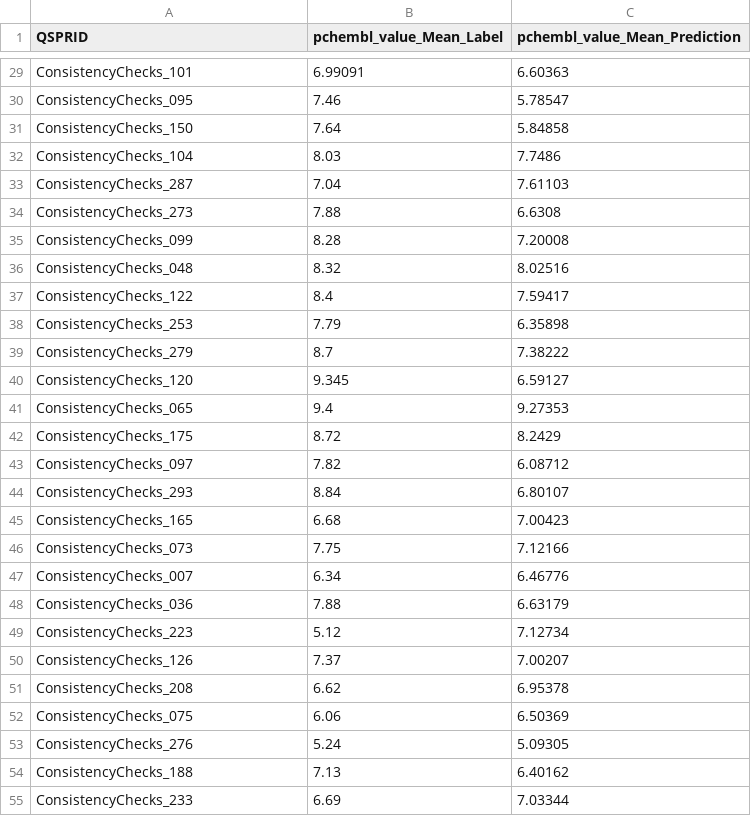
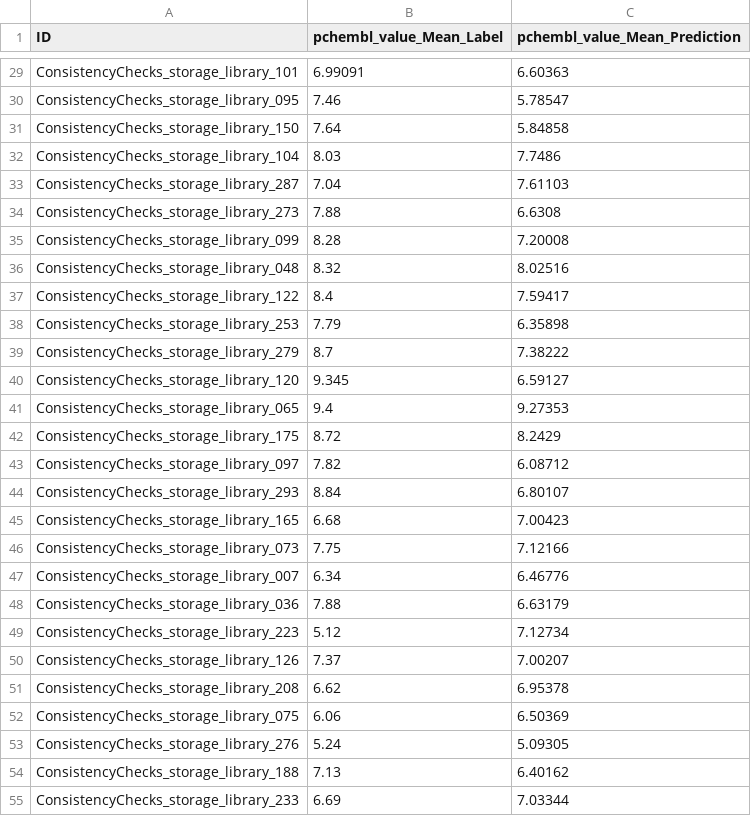
Before and after one commit to CDDLeiden/QSPRpred, a TSV file: testing/test_consistency/expected/ConsistencyChecksREG_107420369_ConsistencyChecks_MorganFP_RDkit/ConsistencyChecksREG_107420369_ConsistencyChecks_MorganFP_RDkit.ind.tsv, drawn as a sheet; only a part is shown, gaps mark what is left out; the diff covers the shown part only; the diff names each change by its address in the sheet, - before the commit and + after, or states it on an @@ line.

```diff
--- a/testing/test_consistency/expected/ConsistencyChecksREG_107420369_ConsistencyChecks_MorganFP_RDkit/ConsistencyChecksREG_107420369_ConsistencyChecks_MorganFP_RDkit.ind.tsv
+++ b/testing/test_consistency/expected/ConsistencyChecksREG_107420369_ConsistencyChecks_MorganFP_RDkit/ConsistencyChecksREG_107420369_ConsistencyChecks_MorganFP_RDkit.ind.tsv
-A1: QSPRID
+A1: ID
-A29 (ID): ConsistencyChecks_101
+A29 (ID): ConsistencyChecks_storage_library_101
-A30 (ID): ConsistencyChecks_095
+A30 (ID): ConsistencyChecks_storage_library_095
-A31 (ID): ConsistencyChecks_150
+A31 (ID): ConsistencyChecks_storage_library_150
-A32 (ID): ConsistencyChecks_104
+A32 (ID): ConsistencyChecks_storage_library_104
-A33 (ID): ConsistencyChecks_287
+A33 (ID): ConsistencyChecks_storage_library_287
-A34 (ID): ConsistencyChecks_273
+A34 (ID): ConsistencyChecks_storage_library_273
-A35 (ID): ConsistencyChecks_099
+A35 (ID): ConsistencyChecks_storage_library_099
-A36 (ID): ConsistencyChecks_048
+A36 (ID): ConsistencyChecks_storage_library_048
-A37 (ID): ConsistencyChecks_122
+A37 (ID): ConsistencyChecks_storage_library_122
-A38 (ID): ConsistencyChecks_253
+A38 (ID): ConsistencyChecks_storage_library_253
-A39 (ID): ConsistencyChecks_279
+A39 (ID): ConsistencyChecks_storage_library_279
-A40 (ID): ConsistencyChecks_120
+A40 (ID): ConsistencyChecks_storage_library_120
-A41 (ID): ConsistencyChecks_065
+A41 (ID): ConsistencyChecks_storage_library_065
-A42 (ID): ConsistencyChecks_175
+A42 (ID): ConsistencyChecks_storage_library_175
-A43 (ID): ConsistencyChecks_097
+A43 (ID): ConsistencyChecks_storage_library_097
-A44 (ID): ConsistencyChecks_293
+A44 (ID): ConsistencyChecks_storage_library_293
-A45 (ID): ConsistencyChecks_165
+A45 (ID): ConsistencyChecks_storage_library_165
-A46 (ID): ConsistencyChecks_073
+A46 (ID): ConsistencyChecks_storage_library_073
-A47 (ID): ConsistencyChecks_007
+A47 (ID): ConsistencyChecks_storage_library_007
-A48 (ID): ConsistencyChecks_036
+A48 (ID): ConsistencyChecks_storage_library_036
-A49 (ID): ConsistencyChecks_223
+A49 (ID): ConsistencyChecks_storage_library_223
-A50 (ID): ConsistencyChecks_126
+A50 (ID): ConsistencyChecks_storage_library_126
-A51 (ID): ConsistencyChecks_208
+A51 (ID): ConsistencyChecks_storage_library_208
-A52 (ID): ConsistencyChecks_075
+A52 (ID): ConsistencyChecks_storage_library_075
-A53 (ID): ConsistencyChecks_276
+A53 (ID): ConsistencyChecks_storage_library_276
-A54 (ID): ConsistencyChecks_188
+A54 (ID): ConsistencyChecks_storage_library_188
-A55 (ID): ConsistencyChecks_233
+A55 (ID): ConsistencyChecks_storage_library_233
```
Also changed, not shown: 33 edited cells elsewhere in this file, testing/test_consistency/expected/ConsistencyChecksCLS_107420369_ConsistencyChecks_MorganFP_RDkit/ConsistencyChecksCLS_107420369_ConsistencyChecks_MorganFP_RDkit.cv.tsv, testing/test_consistency/expected/ConsistencyChecksCLS_1181241943_ConsistencyChecks_MorganFP_RDkit/ConsistencyChecksCLS_1181241943_ConsistencyChecks_MorganFP_RDkit.cv.tsv, 3 other files.
